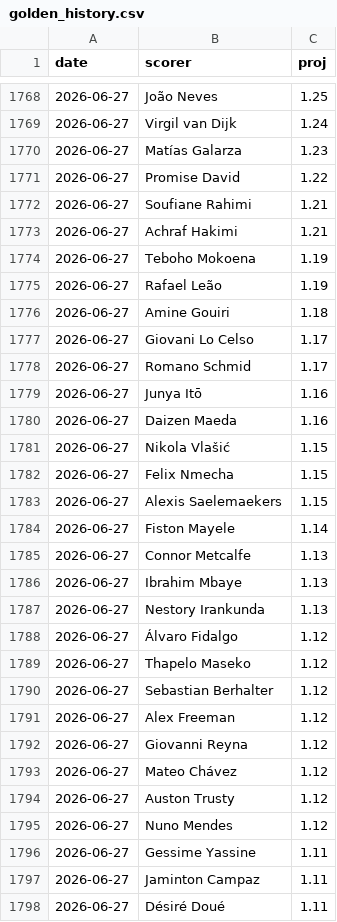
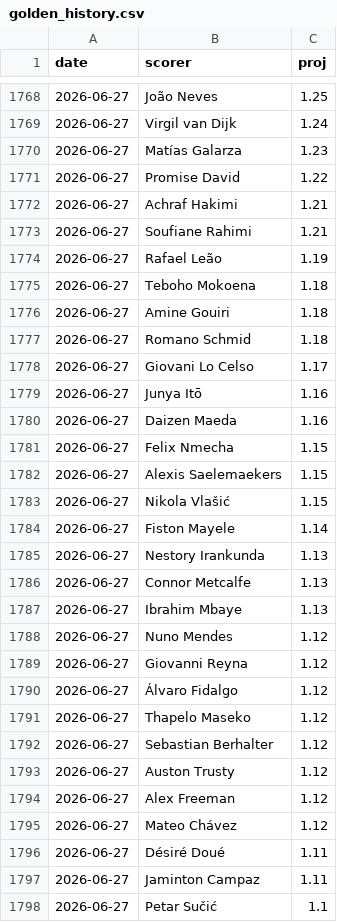
Before and after one commit to manuelcralves/WORLD-CUP-2026, a CSV file: outputs/golden_history.csv, drawn as a sheet; only a part is shown, gaps mark what is left out; the diff covers the shown part only.

```diff
--- a/outputs/golden_history.csv
+++ b/outputs/golden_history.csv
@@ -1771,18 +1771,20 @@ date,scorer,proj
 2026-06-27,Promise David,1.22
+2026-06-27,Achraf Hakimi,1.21
 2026-06-27,Soufiane Rahimi,1.21
-2026-06-27,Achraf Hakimi,1.21
-2026-06-27,Teboho Mokoena,1.19
 2026-06-27,Rafael Leão,1.19
+2026-06-27,Teboho Mokoena,1.18
 2026-06-27,Amine Gouiri,1.18
+2026-06-27,Romano Schmid,1.18
 2026-06-27,Giovani Lo Celso,1.17
-2026-06-27,Romano Schmid,1.17
 2026-06-27,Junya Itō,1.16
 2026-06-27,Daizen Maeda,1.16
-2026-06-27,Nikola Vlašić,1.15
 2026-06-27,Felix Nmecha,1.15
 2026-06-27,Alexis Saelemaekers,1.15
+2026-06-27,Nikola Vlašić,1.15
 2026-06-27,Fiston Mayele,1.14
+2026-06-27,Nestory Irankunda,1.13
 2026-06-27,Connor Metcalfe,1.13
 2026-06-27,Ibrahim Mbaye,1.13
-2026-06-27,Nestory Irankunda,1.13
+2026-06-27,Nuno Mendes,1.12
+2026-06-27,Giovanni Reyna,1.12
 2026-06-27,Álvaro Fidalgo,1.12
@@ -1790,9 +1792,7 @@ date,scorer,proj
 2026-06-27,Sebastian Berhalter,1.12
+2026-06-27,Auston Trusty,1.12
 2026-06-27,Alex Freeman,1.12
-2026-06-27,Giovanni Reyna,1.12
 2026-06-27,Mateo Chávez,1.12
-2026-06-27,Auston Trusty,1.12
-2026-06-27,Nuno Mendes,1.12
-2026-06-27,Gessime Yassine,1.11
+2026-06-27,Désiré Doué,1.11
 2026-06-27,Jaminton Campaz,1.11
-2026-06-27,Désiré Doué,1.11
+2026-06-27,Petar Sučić,1.1
```
Also changed, not shown: 1 added row, 1 removed row, 8 moved rows and 6 edited cells elsewhere in this file, api_cache/wc_events.csv, api_cache/wc_lineups.csv, 6 other files.
